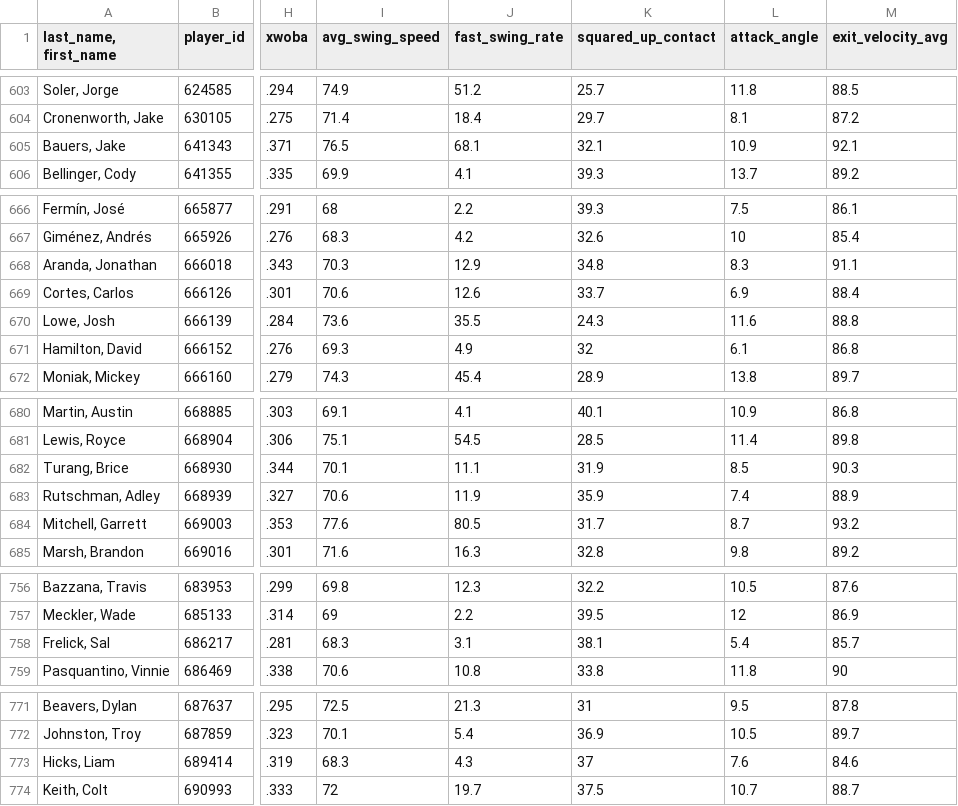
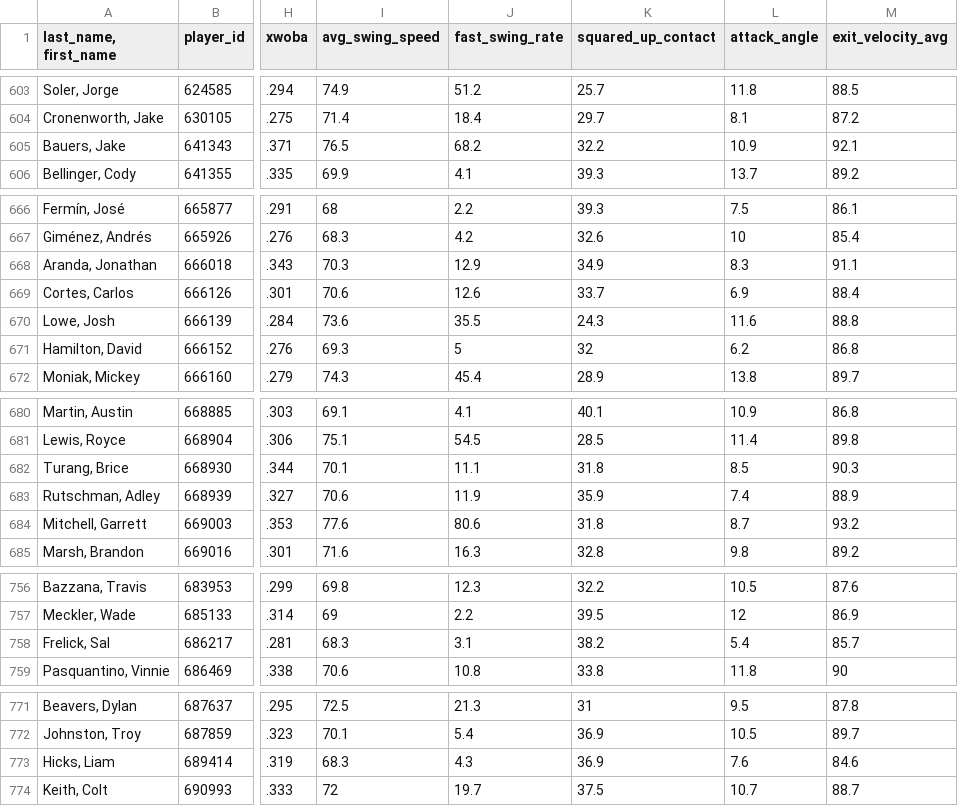
Before and after one commit to JunruWu/mlb-player-similarity, a CSV file: data/stats.csv, drawn as a sheet; only a part is shown, gaps mark what is left out; the diff names each change by its address in the sheet, - before the commit and + after, or states it on an @@ line.

```diff
--- a/data/stats.csv
+++ b/data/stats.csv
-J605 (fast_swing_rate): 68.1
+J605 (fast_swing_rate): 68.2
-K605 (squared_up_contact): 32.1
+K605 (squared_up_contact): 32.2
-K668 (squared_up_contact): 34.8
+K668 (squared_up_contact): 34.9
-J671 (fast_swing_rate): 4.9
+J671 (fast_swing_rate): 5
-L671 (attack_angle): 6.1
+L671 (attack_angle): 6.2
-K682 (squared_up_contact): 31.9
+K682 (squared_up_contact): 31.8
-J684 (fast_swing_rate): 80.5
+J684 (fast_swing_rate): 80.6
-K684 (squared_up_contact): 31.7
+K684 (squared_up_contact): 31.8
-K758 (squared_up_contact): 38.1
+K758 (squared_up_contact): 38.2
-K773 (squared_up_contact): 37
+K773 (squared_up_contact): 36.9
```
